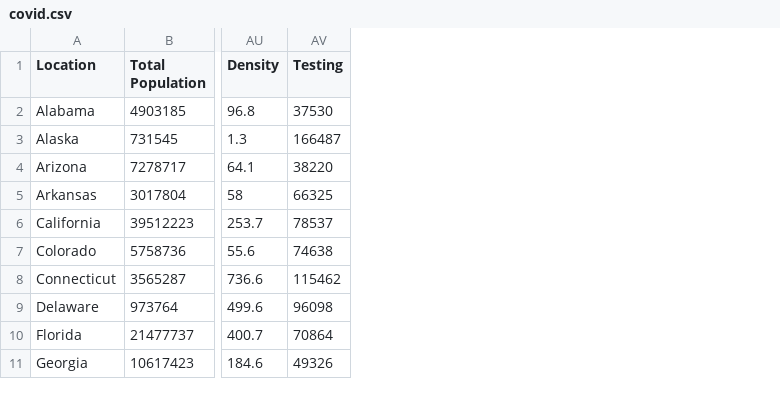
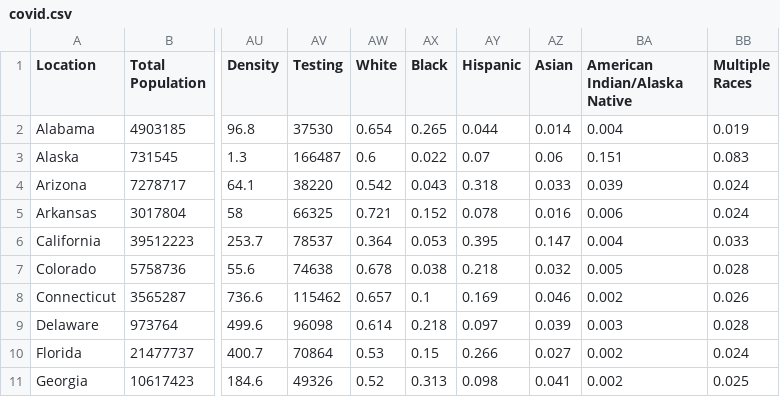
Before and after one commit to petezh/COVID-Analysis, a CSV file: sources/covid.csv, drawn as a sheet; only a part is shown, gaps mark what is left out; the diff names each change by its address in the sheet, - before the commit and + after, or states it on an @@ line.

```diff
--- a/sources/covid.csv
+++ b/sources/covid.csv
+column AW (White), rows 2-11: 0.654 | 0.6 | 0.542 | 0.721 | 0.364 | 0.678 | 0.657 | 0.614 | 0.53 | 0.52
+column AX (Black), rows 2-11: 0.265 | 0.022 | 0.043 | 0.152 | 0.053 | 0.038 | 0.1 | 0.218 | 0.15 | 0.313
+column AY (Hispanic), rows 2-11: 0.044 | 0.07 | 0.318 | 0.078 | 0.395 | 0.218 | 0.169 | 0.097 | 0.266 | 0.098
+column AZ (Asian), rows 2-11: 0.014 | 0.06 | 0.033 | 0.016 | 0.147 | 0.032 | 0.046 | 0.039 | 0.027 | 0.041
+column BA (American Indian/Alaska Native), rows 2-11: 0.004 | 0.151 | 0.039 | 0.006 | 0.004 | 0.005 | 0.002 | 0.003 | 0.002 | 0.002
+column BB (Multiple Races), rows 2-11: 0.019 | 0.083 | 0.024 | 0.024 | 0.033 | 0.028 | 0.026 | 0.028 | 0.024 | 0.025
```
Also changed, not shown: 5 other files.
